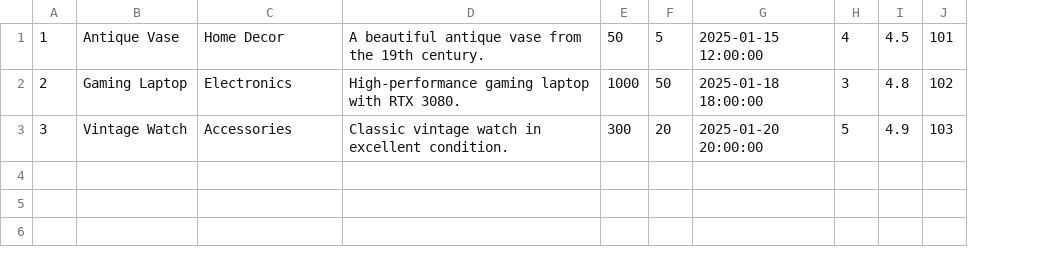
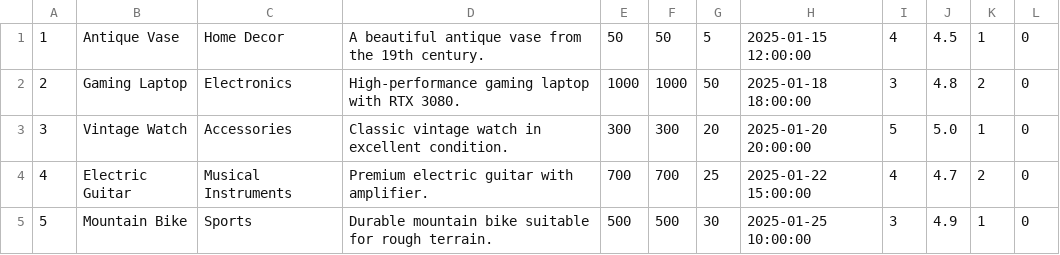
Before and after one commit to anhkhoa31/auction-system, a CSV file: data/items.csv, drawn as a sheet; removed rows and columns are numbered as before the commit, all else as after; the diff names each change by its address in the sheet, - before the commit and + after, or states it on an @@ line.

Commit message:
[Add] ItemController.cpp -> View items listed by member [Modify] ItemView.cpp -> Updating view listing items function to show the current highest bidder ID [Modify] Update data in items.csv [Modify] FileHandler.cpp - > Read current bidder ID

```diff
--- a/data/items.csv
+++ b/data/items.csv
+column F, rows 1-3: 50 | 1000 | 300
-column J, rows 1-3: 101 | 102 | 103
+column K, rows 1-3: 1 | 2 | 1
+column L, rows 1-3: all 0
-J3: 4.9
+J3: 5.0
+row 4: 4 | Electric Guitar | Musical Instruments | Premium electric guitar with amplifier. | 700 | 700 | 25 | 2025-01-22 15:00:00 | 4 | 4.7 | 2 | 0
+row 5: 5 | Mountain Bike | Sports | Durable mountain bike suitable for rough terrain. | 500 | 500 | 30 | 2025-01-25 10:00:00 | 3 | 4.9 | 1 | 0
```
Also changed, not shown: 10 other files.
